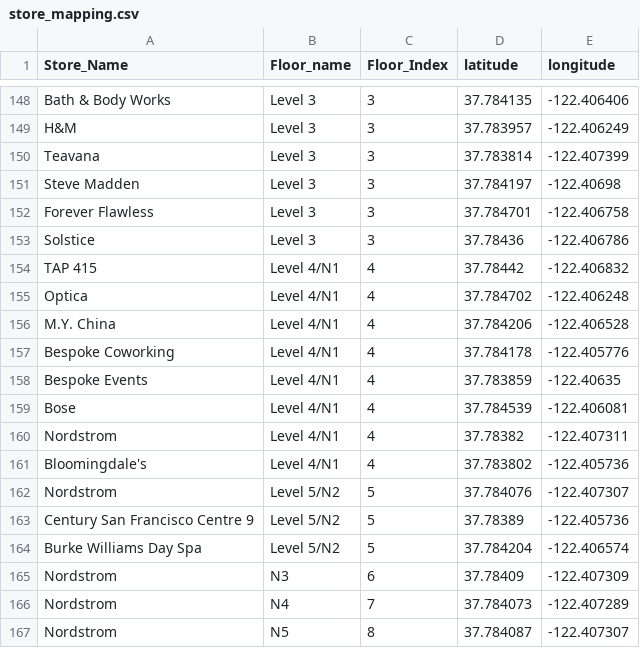
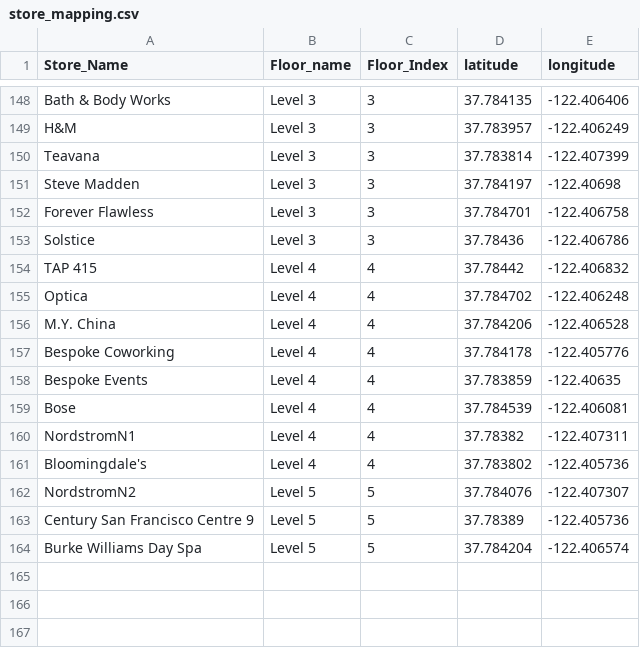
Before and after one commit to omerg1990/og, a CSV file: store_mapping.csv, drawn as a sheet; only a part is shown, gaps mark what is left out.

Commit message:
Add files via upload

```diff
--- a/store_mapping.csv
+++ b/store_mapping.csv
@@ -153,15 +153,12 @@ Forever Flawless,Level 3,3,37.784701,-122.406758
 Solstice,Level 3,3,37.78436,-122.406786
-TAP 415,Level 4/N1,4,37.78442,-122.406832
-Optica,Level 4/N1,4,37.784702,-122.406248
-M.Y. China,Level 4/N1,4,37.784206,-122.406528
-Bespoke Coworking,Level 4/N1,4,37.784178,-122.405776
-Bespoke Events,Level 4/N1,4,37.783859,-122.40635
-Bose,Level 4/N1,4,37.784539,-122.406081
-Nordstrom,Level 4/N1,4,37.78382,-122.407311
-Bloomingdale's,Level 4/N1,4,37.783802,-122.405736
-Nordstrom,Level 5/N2,5,37.784076,-122.407307
-Century San Francisco Centre 9,Level 5/N2,5,37.78389,-122.405736
-Burke Williams Day Spa,Level 5/N2,5,37.784204,-122.406574
-Nordstrom,N3,6,37.78409,-122.407309
-Nordstrom,N4,7,37.784073,-122.407289
-Nordstrom,N5,8,37.784087,-122.407307
+TAP 415,Level 4,4,37.78442,-122.406832
+Optica,Level 4,4,37.784702,-122.406248
+M.Y. China,Level 4,4,37.784206,-122.406528
+Bespoke Coworking,Level 4,4,37.784178,-122.405776
+Bespoke Events,Level 4,4,37.783859,-122.40635
+Bose,Level 4,4,37.784539,-122.406081
+NordstromN1,Level 4,4,37.78382,-122.407311
+Bloomingdale's,Level 4,4,37.783802,-122.405736
+NordstromN2,Level 5,5,37.784076,-122.407307
+Century San Francisco Centre 9,Level 5,5,37.78389,-122.405736
+Burke Williams Day Spa,Level 5,5,37.784204,-122.406574
```
